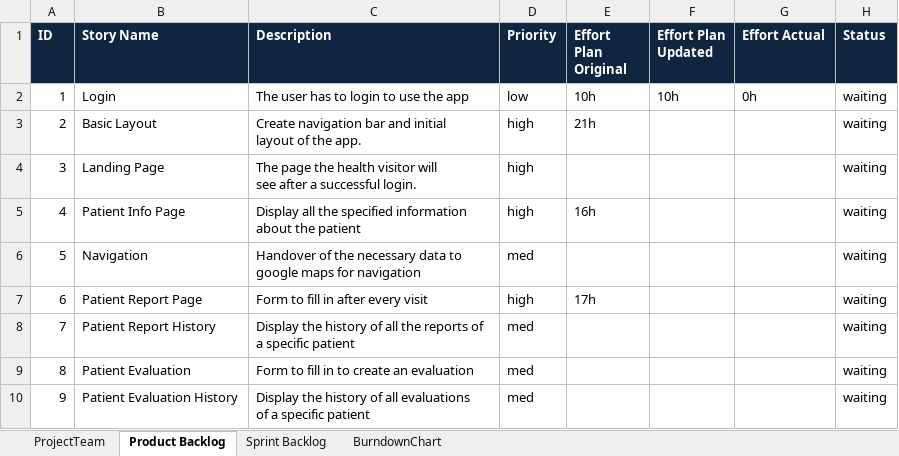
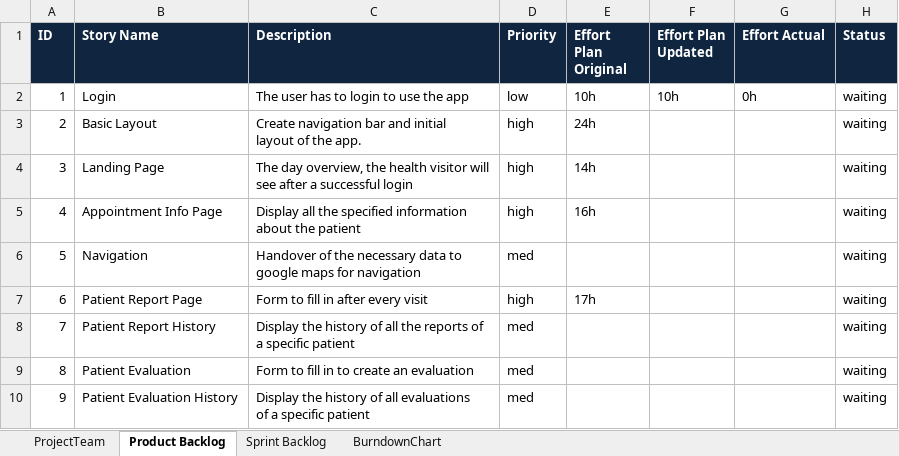
Before and after one commit to ceoy/ch.bfh.bti7081.s2019.black, an Excel workbook: doc/task06/Scrum_v0.1.xlsx, sheet Product Backlog, drawn as a sheet; values as stored, in another font and other column widths than the file's, no borders; ↵ is a line break in a cell; the diff names each change by its address in the sheet, - before the commit and + after, or states it on an @@ line.

Commit message:
update sprint backlog

```diff
--- a/doc/task06/Scrum_v0.1.xlsx (sheet Product Backlog)
+++ b/doc/task06/Scrum_v0.1.xlsx (sheet Product Backlog)
-E3 (Effort Plan Original): 21h
+E3 (Effort Plan Original): 24h
-C4 (Description): The page the health visitor will ↵ see after a successful login.
+C4 (Description): The day overview, the health visitor will ↵ see after a successful login
-E4 (Effort Plan Original): (empty)
+E4 (Effort Plan Original): 14h
-B5 (Story Name): Patient Info Page
+B5 (Story Name): Appointment Info Page
```
Also changed, not shown: sheet Sprint Backlog, formulas that keep their value.
